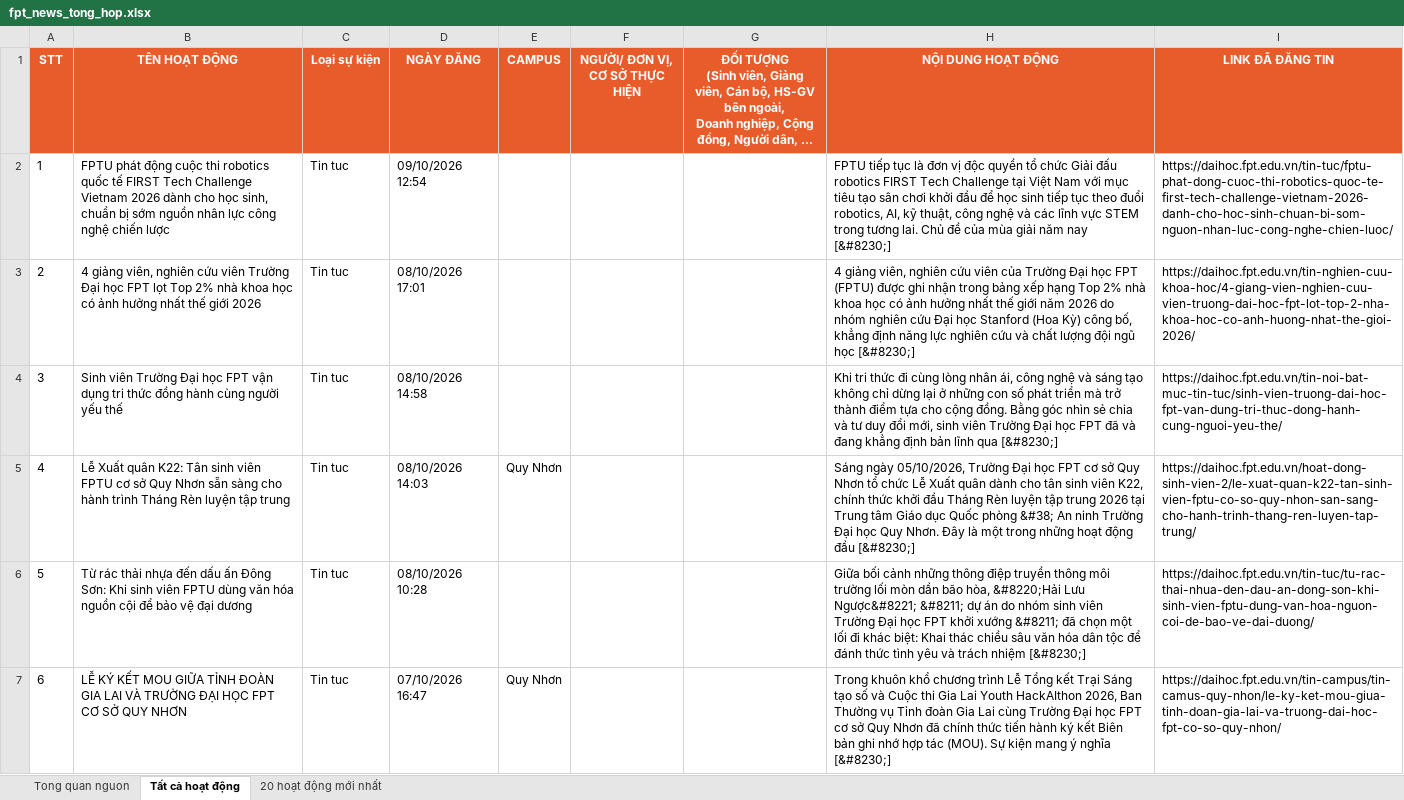
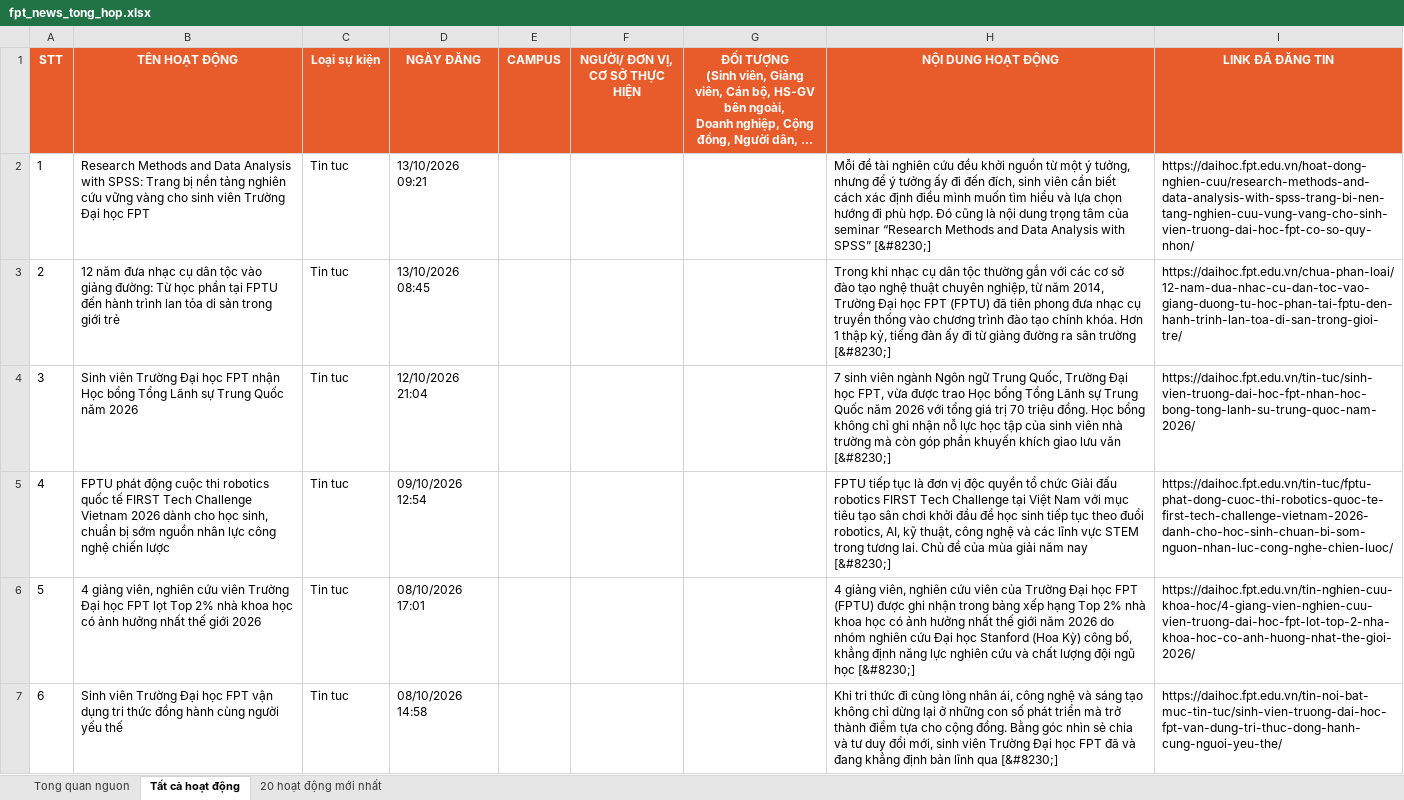
Before and after one commit to tienanh220102-boop/FacebookThing, an Excel workbook: Trang web FPT/fpt_news_tong_hop.xlsx, sheet Tất cả hoạt động, drawn as a sheet; only a part is shown; the shorter side is filled out with more unchanged rows; long unchanged cells end in …; values as stored, in another font and other column widths than the file's, no borders; addresses are those after the commit; the diff names each change by its address in the sheet, - before the commit and + after, or states it on an @@ line.

```diff
--- a/Trang web FPT/fpt_news_tong_hop.xlsx (sheet Tất cả hoạt động)
+++ b/Trang web FPT/fpt_news_tong_hop.xlsx (sheet Tất cả hoạt động)
+row 2: 1 | Research Methods and Data Analysis with SPSS: Trang bị nền tảng nghiên cứu vững vàng cho sinh viên Trường Đại học FPT | Tin tuc | 13/10/2026 09:21 |  |  |  | Mỗi đề tài nghiên cứu đều khởi nguồn từ một ý tưởng, nhưng để ý tưởng ấy đi đến đích, sinh viên cần biết cách xác định điều mình muốn tìm hiểu và lựa chọn hướng đi phù hợp. Đó cũng là nội dung trọng tâm của seminar “Research Methods and Data Analysis with SPSS” [&#8230;] | https://daihoc.fpt.edu.vn/hoat-dong-nghien-cuu/research-methods-and-data-analysis-with-spss-trang-bi-nen-tang-nghien-cuu-vung-vang-cho-sinh-vien-truong-dai-hoc-fpt-co-so-quy-nhon/
+row 3: 2 | 12 năm đưa nhạc cụ dân tộc vào giảng đường: Từ học phần tại FPTU đến hành trình lan tỏa di sản trong giới trẻ | Tin tuc | 13/10/2026 08:45 |  |  |  | Trong khi nhạc cụ dân tộc thường gắn với các cơ sở đào tạo nghệ thuật chuyên nghiệp, từ năm 2014, Trường Đại học FPT (FPTU) đã tiên phong đưa nhạc cụ truyền thống vào chương trình đào tạo chính khóa. Hơn 1 thập kỷ, tiếng đàn ấy đi từ giảng đường ra sân trường [&#8230;] | https://daihoc.fpt.edu.vn/chua-phan-loai/12-nam-dua-nhac-cu-dan-toc-vao-giang-duong-tu-hoc-phan-tai-fptu-den-hanh-trinh-lan-toa-di-san-trong-gioi-tre/
+row 4: 3 | Sinh viên Trường Đại học FPT nhận Học bổng Tổng Lãnh sự Trung Quốc năm 2026 | Tin tuc | 12/10/2026 21:04 |  |  |  | 7 sinh viên ngành Ngôn ngữ Trung Quốc, Trường Đại học FPT, vừa được trao Học bổng Tổng Lãnh sự Trung Quốc năm 2026 với tổng giá trị 70 triệu đồng. Học bổng không chỉ ghi nhận nỗ lực học tập của sinh viên nhà trường mà còn góp phần khuyến khích giao lưu văn [&#8230;] | https://daihoc.fpt.edu.vn/tin-tuc/sinh-vien-truong-dai-hoc-fpt-nhan-hoc-bong-tong-lanh-su-trung-quoc-nam-2026/
@@ column A (STT) renumbered from row 5 down @@
```
Also changed, not shown: sheet 20 hoạt động mới nhất, sheet Tong quan nguon, 3 other files.
